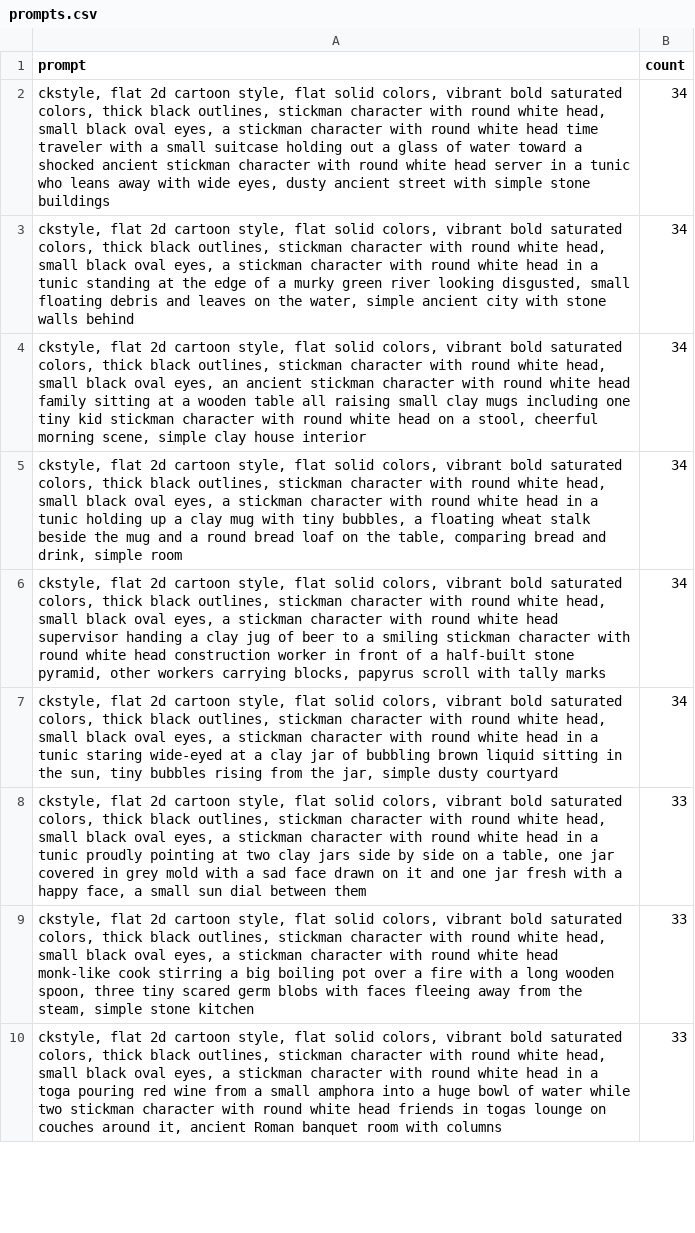
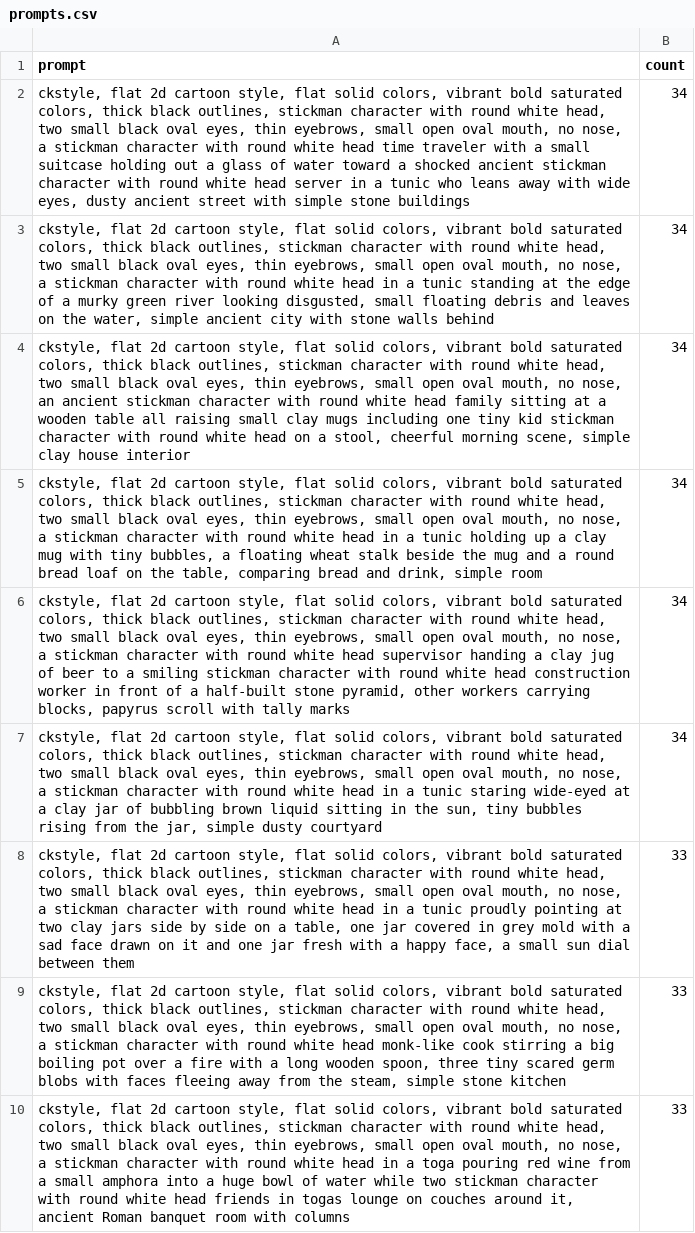
Before and after one commit to AsuraXP/CartoonStyle, a CSV file: examples/ancient_drunk_video/prompts.csv, drawn as a sheet; only a part is shown; the diff covers the shown part only; the diff names each change by its address in the sheet, - before the commit and + after, or states it on an @@ line.

Commit message:
Prompts match training refs exactly: two oval eyes, open mouth, NO nose + vivid color words
Co-authored-by: arena-agent <297053741+arena-agent@users.noreply.github.com>

```diff
--- a/examples/ancient_drunk_video/prompts.csv
+++ b/examples/ancient_drunk_video/prompts.csv
-A2 (prompt): …white head, small black oval eyes, a stickman…
+A2 (prompt): …white head, two small black oval eyes, thin eyebrows, small open oval mouth, no nose, a stickman…
-A3 (prompt): …white head, small black oval eyes, a stickman…
+A3 (prompt): …white head, two small black oval eyes, thin eyebrows, small open oval mouth, no nose, a stickman…
-A4 (prompt): …white head, small black oval eyes, an ancient…
+A4 (prompt): …white head, two small black oval eyes, thin eyebrows, small open oval mouth, no nose, an ancient…
-A5 (prompt): …white head, small black oval eyes, a stickman…
+A5 (prompt): …white head, two small black oval eyes, thin eyebrows, small open oval mouth, no nose, a stickman…
-A6 (prompt): …white head, small black oval eyes, a stickman…
+A6 (prompt): …white head, two small black oval eyes, thin eyebrows, small open oval mouth, no nose, a stickman…
-A7 (prompt): …white head, small black oval eyes, a stickman…
+A7 (prompt): …white head, two small black oval eyes, thin eyebrows, small open oval mouth, no nose, a stickman…
-A8 (prompt): …white head, small black oval eyes, a stickman…
+A8 (prompt): …white head, two small black oval eyes, thin eyebrows, small open oval mouth, no nose, a stickman…
-A9 (prompt): …white head, small black oval eyes, a stickman…
+A9 (prompt): …white head, two small black oval eyes, thin eyebrows, small open oval mouth, no nose, a stickman…
-A10 (prompt): …white head, small black oval eyes, a stickman…
+A10 (prompt): …white head, two small black oval eyes, thin eyebrows, small open oval mouth, no nose, a stickman…
```
Also changed, not shown: 9 edited cells elsewhere in this file, examples/ancient_drunk_video/prompts_test12.csv, 1 other file.
